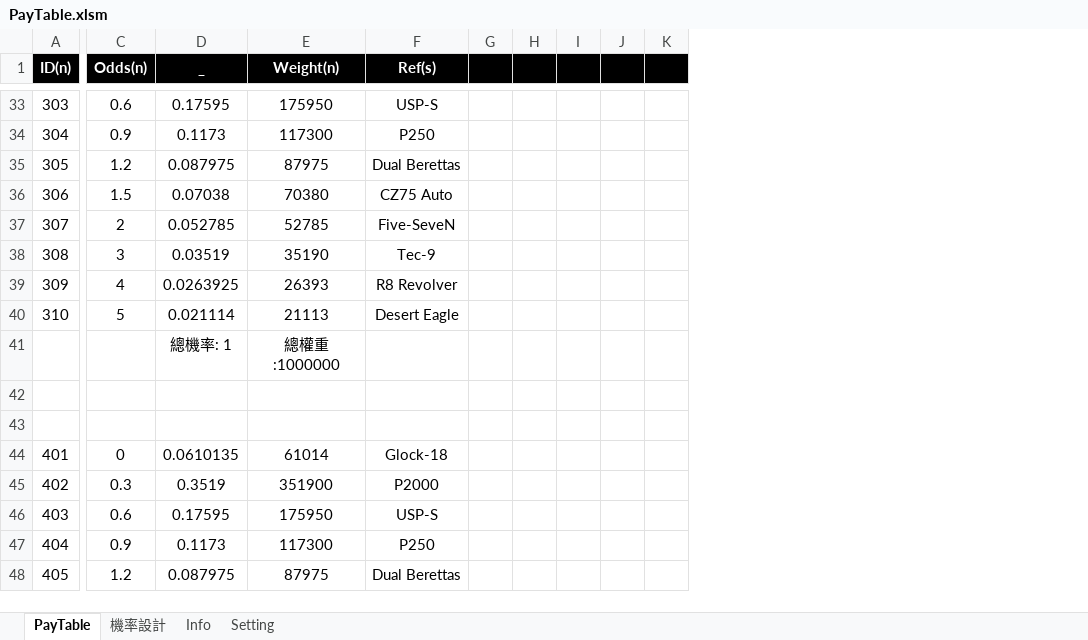
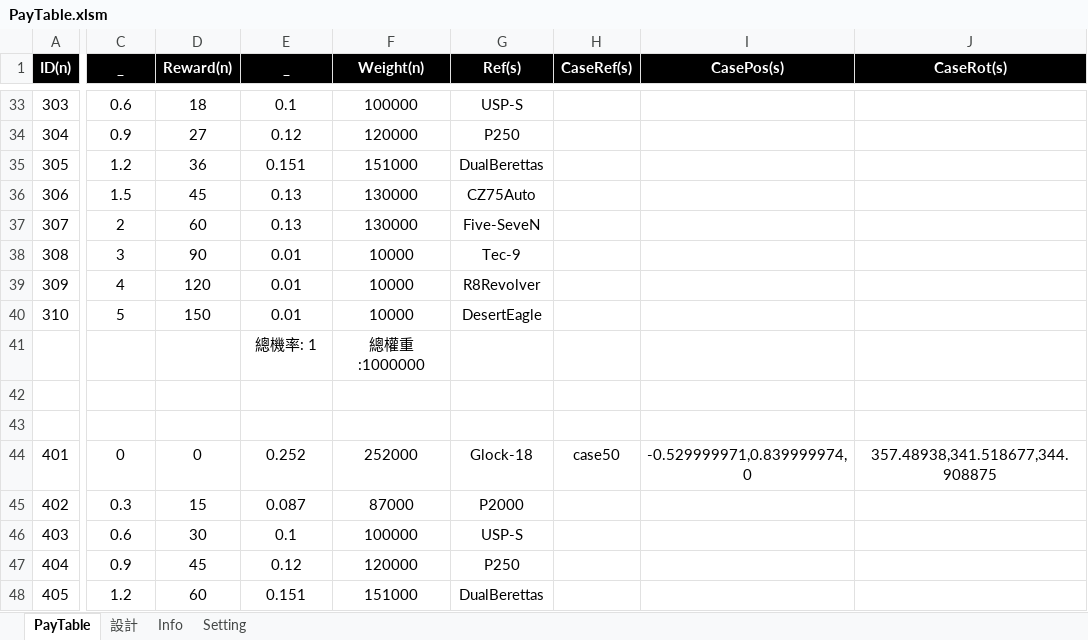
Before and after one commit to AuroScoz/cs2Treasure, an Excel workbook: Design/PayTable.xlsm, sheet PayTable, drawn as a sheet; only a part is shown, gaps mark what is left out; values as stored, in another font and other column widths than the file's, no borders; removed rows and columns are numbered as before the commit, all else as after; the diff covers the shown part only; the diff names each change by its address in the sheet, - before the commit and + after, or states it on an @@ line.

```diff
--- a/Design/PayTable.xlsm (sheet PayTable)
+++ b/Design/PayTable.xlsm (sheet PayTable)
-sheet tab: 機率設計
+sheet tab: 設計
+column D (Reward(n)), rows 33-48: 18 | 27 | 36 | 45 | 60 | 90 | 120 | 150 |  |  |  | 0 | 15 | 30 | 45 | 60
-column G, empty
-column H, empty
-column I, empty
-column J, empty
-column K, empty
+column H (CaseRef(s)), row 44: case50
+column I (CasePos(s)), row 44: -0.529999971,0.839999974,0
+column J (CaseRot(s)), row 44: 357.48938,341.518677,344.908875
-C1: Odds(n)
+C1: _
-E33 (_): 0.17595
+E33 (_): 0.1
-F33 (Weight(n)): 175950
+F33 (Weight(n)): 100000
-E34 (_): 0.1173
+E34 (_): 0.12
-F34 (Weight(n)): 117300
+F34 (Weight(n)): 120000
-E35 (_): 0.087975
+E35 (_): 0.151
-F35 (Weight(n)): 87975
+F35 (Weight(n)): 151000
-G35 (Ref(s)): Dual Berettas
+G35 (Ref(s)): DualBerettas
-E36 (_): 0.07038
+E36 (_): 0.13
-F36 (Weight(n)): 70380
+F36 (Weight(n)): 130000
-G36 (Ref(s)): CZ75 Auto
+G36 (Ref(s)): CZ75Auto
-E37 (_): 0.052785
+E37 (_): 0.13
-F37 (Weight(n)): 52785
+F37 (Weight(n)): 130000
-E38 (_): 0.03519
+E38 (_): 0.01
-F38 (Weight(n)): 35190
+F38 (Weight(n)): 10000
-E39 (_): 0.0263925
+E39 (_): 0.01
-F39 (Weight(n)): 26393
+F39 (Weight(n)): 10000
-G39 (Ref(s)): R8 Revolver
+G39 (Ref(s)): R8Revolver
-E40 (_): 0.021114
+E40 (_): 0.01
-F40 (Weight(n)): 21113
+F40 (Weight(n)): 10000
-G40 (Ref(s)): Desert Eagle
+G40 (Ref(s)): DesertEagle
-E44 (_): 0.0610135
+E44 (_): 0.252
-F44 (Weight(n)): 61014
+F44 (Weight(n)): 252000
-E45 (_): 0.3519
+E45 (_): 0.087
-F45 (Weight(n)): 351900
+F45 (Weight(n)): 87000
-E46 (_): 0.17595
+E46 (_): 0.1
-F46 (Weight(n)): 175950
+F46 (Weight(n)): 100000
-E47 (_): 0.1173
+E47 (_): 0.12
-F47 (Weight(n)): 117300
+F47 (Weight(n)): 120000
-E48 (_): 0.087975
+E48 (_): 0.151
-F48 (Weight(n)): 87975
+F48 (Weight(n)): 151000
-G48 (Ref(s)): Dual Berettas
+G48 (Ref(s)): DualBerettas
```
Also changed, not shown: 13 added rows and 89 edited cells elsewhere in this sheet, sheet 設計, formulas that keep their value, Design/GameSetting.xlsm, 39 other files.
